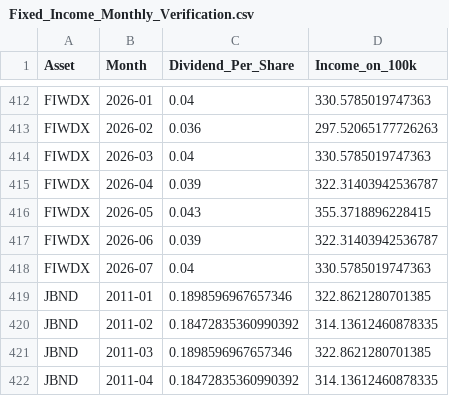
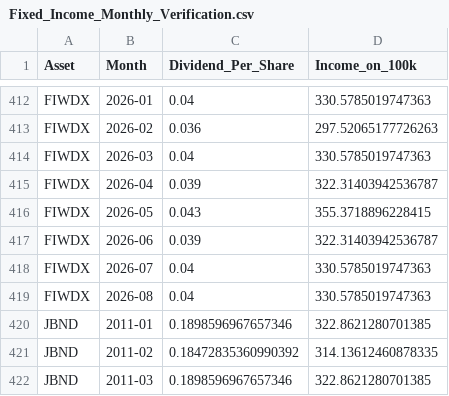
Before and after one commit to wesl8n-sketch/A1V12-Dashboard, a CSV file: Data/Fixed_Income_Monthly_Verification.csv, drawn as a sheet; only a part is shown, gaps mark what is left out; the shorter side is filled out with more unchanged rows; the diff names each change by its address in the sheet, - before the commit and + after, or states it on an @@ line.

```diff
--- a/Data/Fixed_Income_Monthly_Verification.csv
+++ b/Data/Fixed_Income_Monthly_Verification.csv
+row 419: FIWDX | 2026-08 | 0.04 | 330.5785019747363
```
Also changed, not shown: Data/Alpha_Overlay_Daily_Values.csv, Data/Composite_Dividends.csv, 22 other files.
